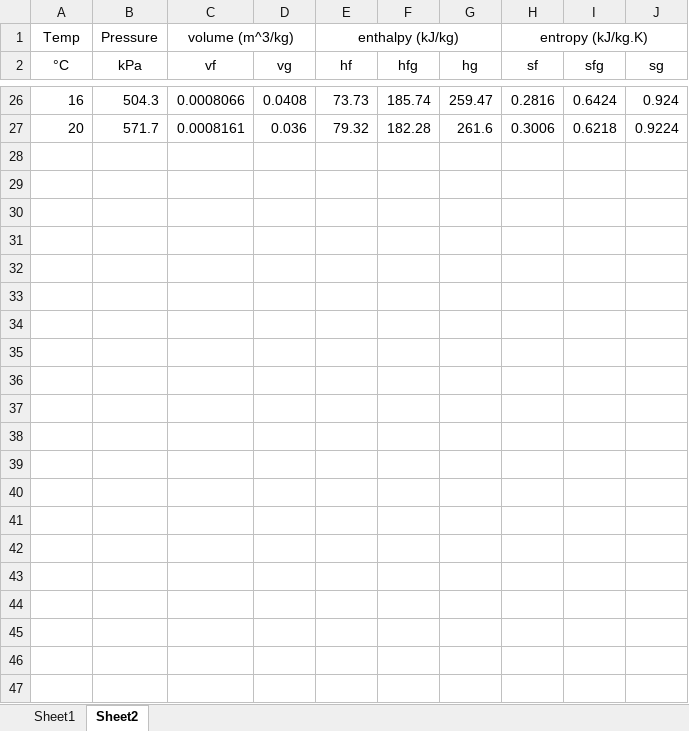
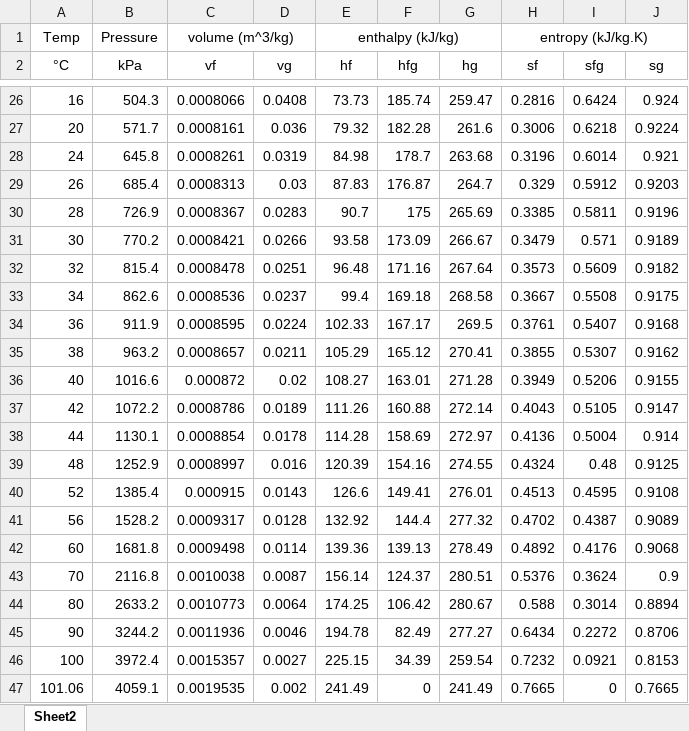
Before and after one commit to Shockwave-corp/calculator-1, an Excel workbook: r1344a.xlsx, sheet Sheet2, drawn as a sheet; only a part is shown, gaps mark what is left out; values as stored, in another font and other column widths than the file's, no borders; the diff names each change by its address in the sheet, - before the commit and + after, or states it on an @@ line.

```diff
--- a/r1344a.xlsx (sheet Sheet2)
+++ b/r1344a.xlsx (sheet Sheet2)
-sheet tab: Sheet1
+row 28: 24 | 645.8 | 0.0008261 | 0.0319 | 84.98 | 178.7 | 263.68 | 0.3196 | 0.6014 | 0.921
+row 29: 26 | 685.4 | 0.0008313 | 0.03 | 87.83 | 176.87 | 264.7 | 0.329 | 0.5912 | 0.9203
+row 30: 28 | 726.9 | 0.0008367 | 0.0283 | 90.7 | 175 | 265.69 | 0.3385 | 0.5811 | 0.9196
+row 31: 30 | 770.2 | 0.0008421 | 0.0266 | 93.58 | 173.09 | 266.67 | 0.3479 | 0.571 | 0.9189
+row 32: 32 | 815.4 | 0.0008478 | 0.0251 | 96.48 | 171.16 | 267.64 | 0.3573 | 0.5609 | 0.9182
+row 33: 34 | 862.6 | 0.0008536 | 0.0237 | 99.4 | 169.18 | 268.58 | 0.3667 | 0.5508 | 0.9175
+row 34: 36 | 911.9 | 0.0008595 | 0.0224 | 102.33 | 167.17 | 269.5 | 0.3761 | 0.5407 | 0.9168
+row 35: 38 | 963.2 | 0.0008657 | 0.0211 | 105.29 | 165.12 | 270.41 | 0.3855 | 0.5307 | 0.9162
+row 36: 40 | 1016.6 | 0.000872 | 0.02 | 108.27 | 163.01 | 271.28 | 0.3949 | 0.5206 | 0.9155
+row 37: 42 | 1072.2 | 0.0008786 | 0.0189 | 111.26 | 160.88 | 272.14 | 0.4043 | 0.5105 | 0.9147
+row 38: 44 | 1130.1 | 0.0008854 | 0.0178 | 114.28 | 158.69 | 272.97 | 0.4136 | 0.5004 | 0.914
+row 39: 48 | 1252.9 | 0.0008997 | 0.016 | 120.39 | 154.16 | 274.55 | 0.4324 | 0.48 | 0.9125
+row 40: 52 | 1385.4 | 0.000915 | 0.0143 | 126.6 | 149.41 | 276.01 | 0.4513 | 0.4595 | 0.9108
+row 41: 56 | 1528.2 | 0.0009317 | 0.0128 | 132.92 | 144.4 | 277.32 | 0.4702 | 0.4387 | 0.9089
+row 42: 60 | 1681.8 | 0.0009498 | 0.0114 | 139.36 | 139.13 | 278.49 | 0.4892 | 0.4176 | 0.9068
+row 43: 70 | 2116.8 | 0.0010038 | 0.0087 | 156.14 | 124.37 | 280.51 | 0.5376 | 0.3624 | 0.9
+row 44: 80 | 2633.2 | 0.0010773 | 0.0064 | 174.25 | 106.42 | 280.67 | 0.588 | 0.3014 | 0.8894
+row 45: 90 | 3244.2 | 0.0011936 | 0.0046 | 194.78 | 82.49 | 277.27 | 0.6434 | 0.2272 | 0.8706
+row 46: 100 | 3972.4 | 0.0015357 | 0.0027 | 225.15 | 34.39 | 259.54 | 0.7232 | 0.0921 | 0.8153
+row 47: 101.06 | 4059.1 | 0.0019535 | 0.002 | 241.49 | 0 | 241.49 | 0.7665 | 0 | 0.7665
```
Also changed, not shown: 2 other files.
